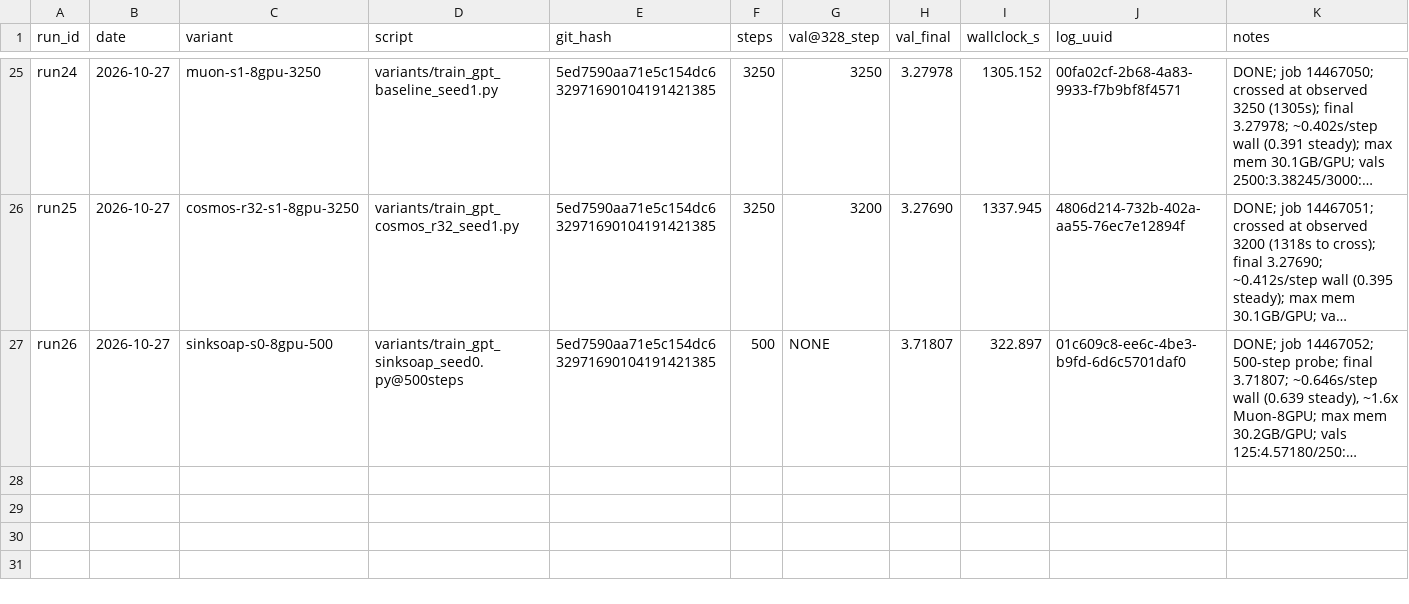
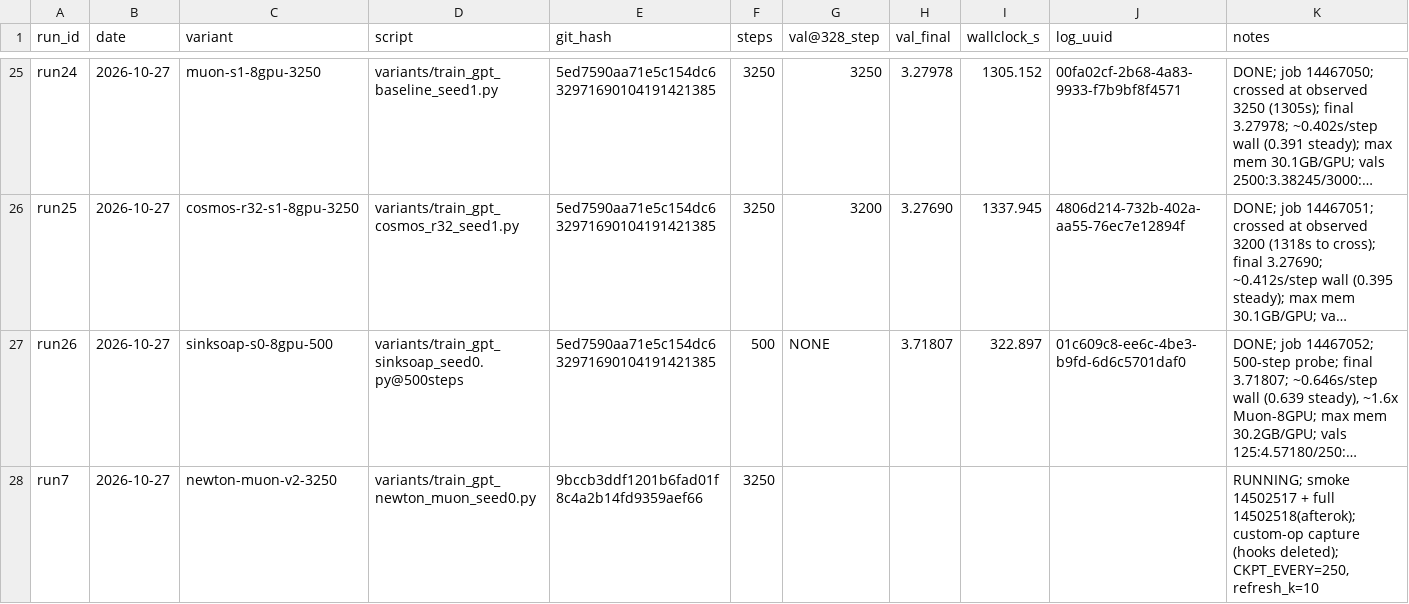
Before and after one commit to ShaunakMoghe/muon-soap-hybrid, a CSV file: runs/runs.csv, drawn as a sheet; only a part is shown, gaps mark what is left out; long unchanged cells end in …; the diff names each change by its address in the sheet, - before the commit and + after, or states it on an @@ line.

Commit message:
Newton-Muon v2: custom-op capture replaces hooks; run7 smoke+full submitted
Ports ref nm::accum_xtx + flag gating; deletes eager hooks (v1 OOM cause). Optimizer math unchanged. Smoke 14502517 gates full 14502518.

```diff
--- a/runs/runs.csv
+++ b/runs/runs.csv
+row 28: run7 | 2026-10-27 | newton-muon-v2-3250 | variants/train_gpt_newton_muon_seed0.py | 9bccb3ddf1201b6fad01f8c4a2b14fd9359aef66 | 3250 |  |  |  |  | RUNNING; smoke 14502517 + full 14502518(afterok); custom-op capture (hooks deleted); CKPT_EVERY=250, refresh_k=10
```
Also changed, not shown: 6 other files.
